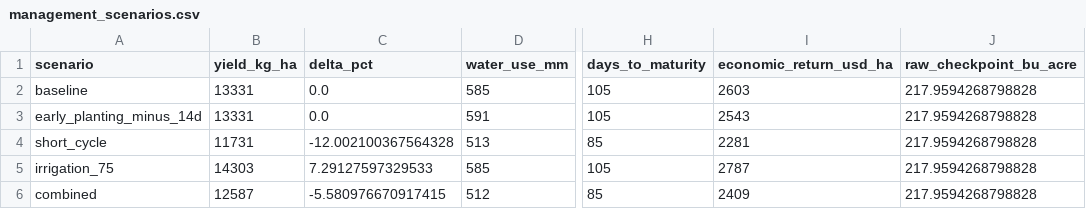
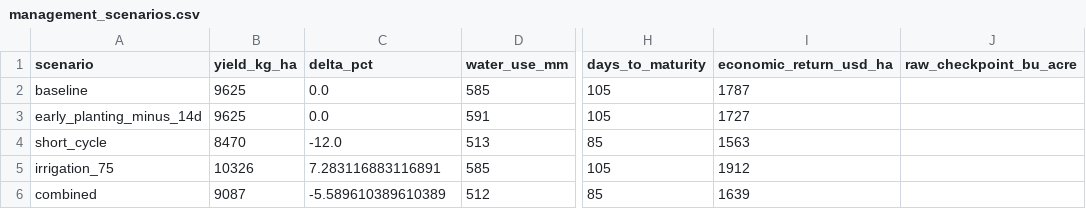
Before and after one commit to David42024/CeresPINN, a CSV file: docs/q1_artifacts/extended/management_scenarios.csv, drawn as a sheet; only a part is shown, gaps mark what is left out; the diff names each change by its address in the sheet, - before the commit and + after, or states it on an @@ line.

```diff
--- a/docs/q1_artifacts/extended/management_scenarios.csv
+++ b/docs/q1_artifacts/extended/management_scenarios.csv
-B2:B3 (yield_kg_ha): 13331
+B2:B3 (yield_kg_ha): 9625
-I2 (economic_return_usd_ha): 2603
+I2 (economic_return_usd_ha): 1787
-J2:J6 (raw_checkpoint_bu_acre): 217.9594268798828
+J2:J6 (raw_checkpoint_bu_acre): (empty)
-I3 (economic_return_usd_ha): 2543
+I3 (economic_return_usd_ha): 1727
-B4 (yield_kg_ha): 11731
+B4 (yield_kg_ha): 8470
-C4 (delta_pct): -12.002100367564328
+C4 (delta_pct): -12.0
-I4 (economic_return_usd_ha): 2281
+I4 (economic_return_usd_ha): 1563
-B5 (yield_kg_ha): 14303
+B5 (yield_kg_ha): 10326
-C5 (delta_pct): 7.29127597329533
+C5 (delta_pct): 7.283116883116891
-I5 (economic_return_usd_ha): 2787
+I5 (economic_return_usd_ha): 1912
-B6 (yield_kg_ha): 12587
+B6 (yield_kg_ha): 9087
-C6 (delta_pct): -5.580976670917415
+C6 (delta_pct): -5.589610389610389
-I6 (economic_return_usd_ha): 2409
+I6 (economic_return_usd_ha): 1639
```
Also changed, not shown: docs/q1_artifacts/extended/baseline_metrics_full_precision.csv, docs/q1_artifacts/extended/model_difference_bootstrap.csv, 11 other files.
